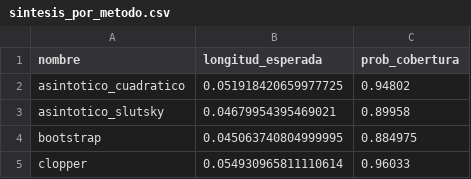
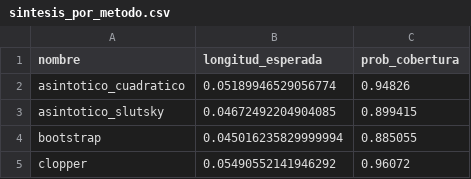
Before and after one commit to fcen-amateur/intervalos-confianza-binomial, a CSV file: datos/sintesis_por_metodo.csv, drawn as a sheet.

```diff
--- a/datos/sintesis_por_metodo.csv
+++ b/datos/sintesis_por_metodo.csv
@@ -1,5 +1,5 @@
 nombre,longitud_esperada,prob_cobertura
-asintotico_cuadratico,0.051918420659977725,0.94802
-asintotico_slutsky,0.04679954395469021,0.89958
-bootstrap,0.045063740804999995,0.884975
-clopper,0.054930965811110614,0.96033
+asintotico_cuadratico,0.05189946529056774,0.94826
+asintotico_slutsky,0.04672492204904085,0.899415
+bootstrap,0.045016235829999994,0.885055
+clopper,0.05490552141946292,0.96072
```
Also changed, not shown: datos/sintesis_por_parametro_y_metodo.csv, 1 other file.
